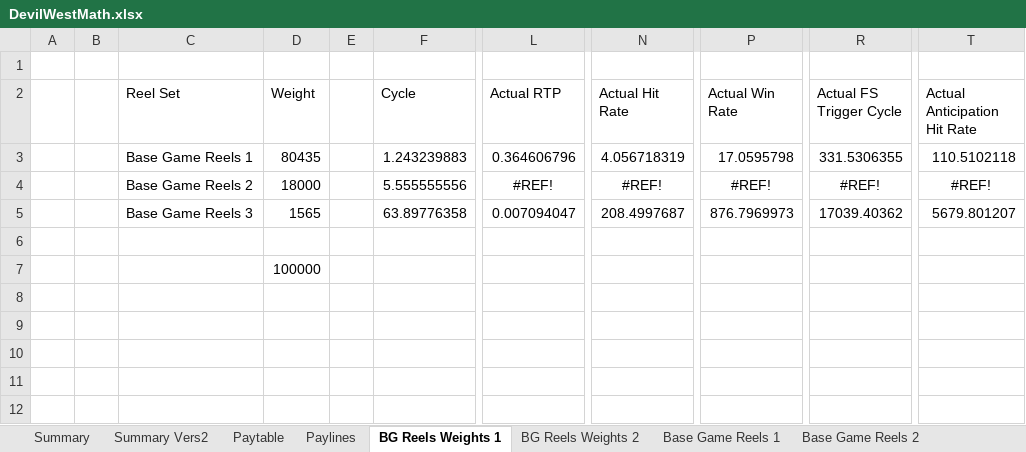
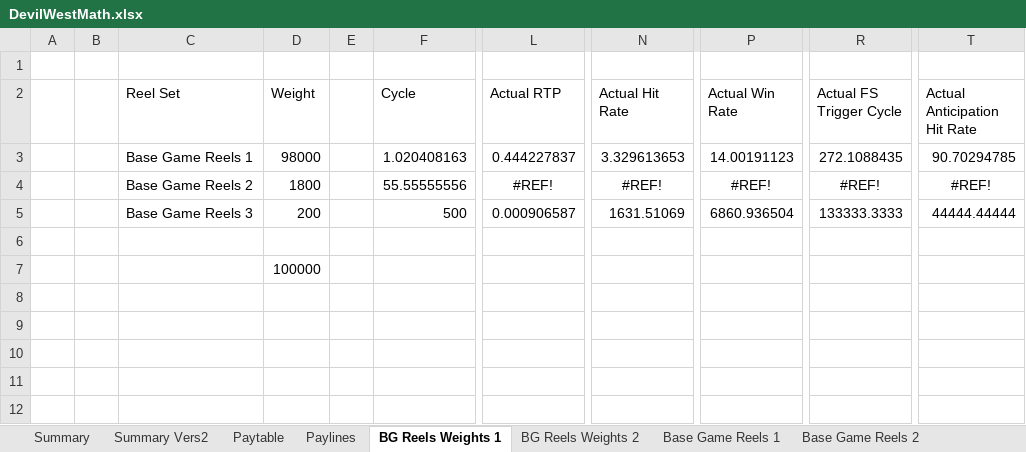
Before and after one commit to DashaBu960/dasha, an Excel workbook: source/DevilWest/DevilWest/DevilWestMath.xlsx, sheet BG Reels Weights 1, drawn as a sheet; only a part is shown, gaps mark what is left out; values as stored, in another font and other column widths than the file's, no borders; the diff names each change by its address in the sheet, - before the commit and + after, or states it on an @@ line.

```diff
--- a/source/DevilWest/DevilWest/DevilWestMath.xlsx (sheet BG Reels Weights 1)
+++ b/source/DevilWest/DevilWest/DevilWestMath.xlsx (sheet BG Reels Weights 1)
-D3 (Weight): 80435
+D3 (Weight): 98000
-F3 (Cycle): 1.243239883
+F3 (Cycle): 1.020408163
-L3 (Actual RTP): 0.364606796
+L3 (Actual RTP): 0.444227837
-N3 (Actual Hit Rate): 4.056718319
+N3 (Actual Hit Rate): 3.329613653
-P3 (Actual Win Rate): 17.0595798
+P3 (Actual Win Rate): 14.00191123
-R3 (Actual FS Trigger Cycle): 331.5306355
+R3 (Actual FS Trigger Cycle): 272.1088435
-T3 (Actual Anticipation Hit Rate): 110.5102118
+T3 (Actual Anticipation Hit Rate): 90.70294785
-D4 (Weight): 18000
+D4 (Weight): 1800
-F4 (Cycle): 5.555555556
+F4 (Cycle): 55.55555556
-D5 (Weight): 1565
+D5 (Weight): 200
-F5 (Cycle): 63.89776358
+F5 (Cycle): 500
-L5 (Actual RTP): 0.007094047
+L5 (Actual RTP): 0.000906587
-N5 (Actual Hit Rate): 208.4997687
+N5 (Actual Hit Rate): 1631.51069
-P5 (Actual Win Rate): 876.7969973
+P5 (Actual Win Rate): 6860.936504
-R5 (Actual FS Trigger Cycle): 17039.40362
+R5 (Actual FS Trigger Cycle): 133333.3333
-T5 (Actual Anticipation Hit Rate): 5679.801207
+T5 (Actual Anticipation Hit Rate): 44444.44444
```
Also changed, not shown: sheet FS Multipliers, sheet BG Reels Weights 2, source/DevilWest/DevilWest/DevilWestIntervals.xlsx, source/DevilWest/DevilWest/DevilWestParsheet.xlsx, 3 other files.
